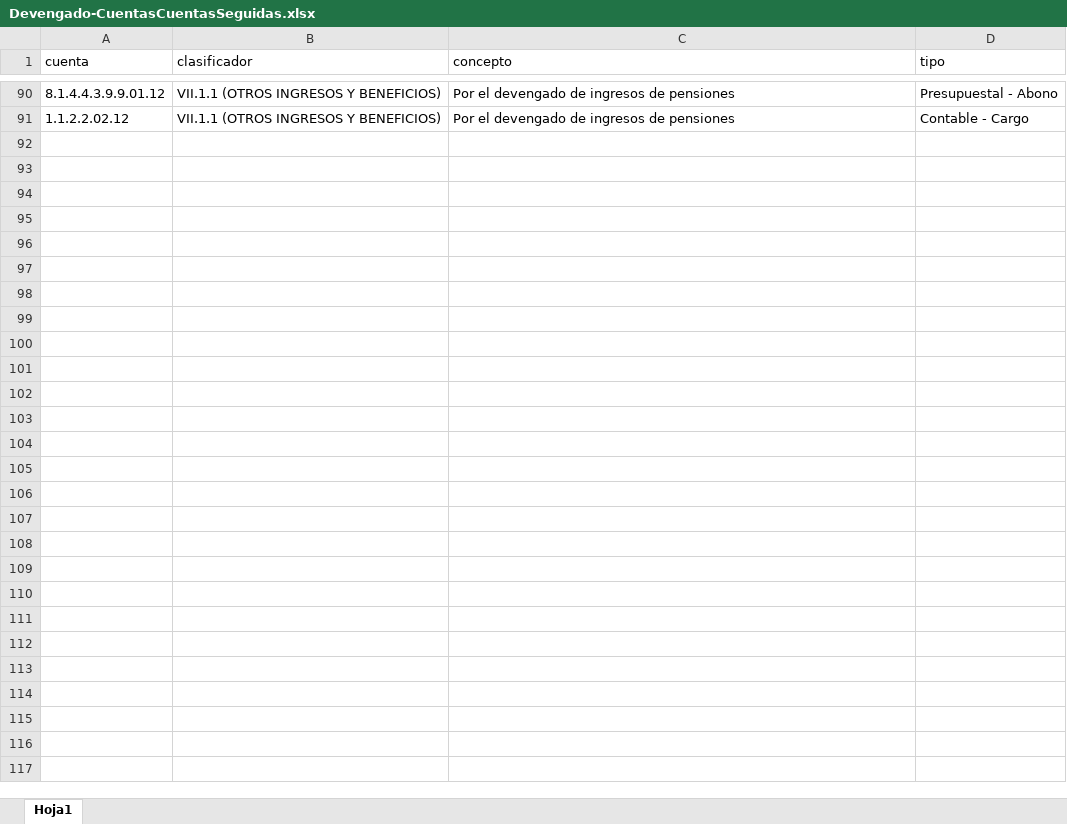
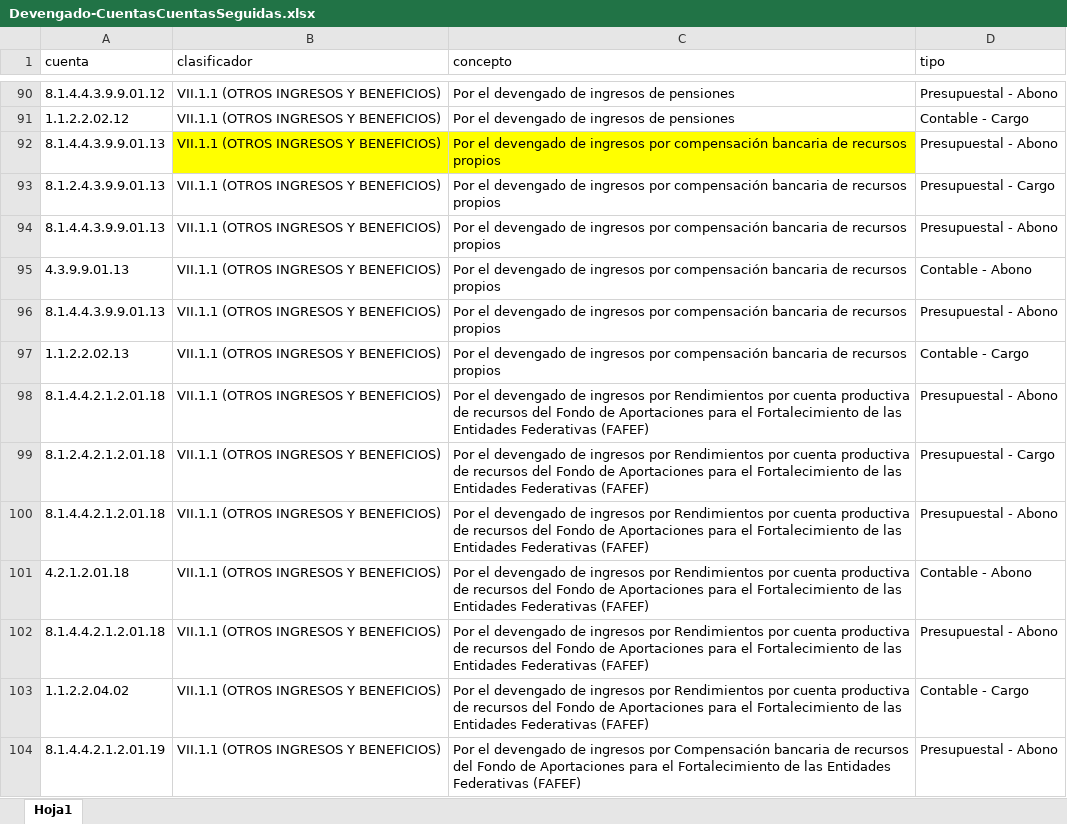
Before and after one commit to Gobierno-Electronico/SAC-IPE, an Excel workbook: public/CuentasCuentas/Devengado-CuentasCuentasSeguidas.xlsx, sheet Hoja1, drawn as a sheet; only a part is shown, gaps mark what is left out; values as stored, in another font and other column widths than the file's, no borders; the diff covers the shown part only; the diff names each change by its address in the sheet, - before the commit and + after, or states it on an @@ line.

```diff
--- a/public/CuentasCuentas/Devengado-CuentasCuentasSeguidas.xlsx (sheet Hoja1)
+++ b/public/CuentasCuentas/Devengado-CuentasCuentasSeguidas.xlsx (sheet Hoja1)
+row 92: 8.1.4.4.3.9.9.01.13 | VII.1.1 (OTROS INGRESOS Y BENEFICIOS) | Por el devengado de ingresos por compensación bancaria de recursos propios | Presupuestal - Abono
+row 93: 8.1.2.4.3.9.9.01.13 | VII.1.1 (OTROS INGRESOS Y BENEFICIOS) | Por el devengado de ingresos por compensación bancaria de recursos propios | Presupuestal - Cargo
+row 94: 8.1.4.4.3.9.9.01.13 | VII.1.1 (OTROS INGRESOS Y BENEFICIOS) | Por el devengado de ingresos por compensación bancaria de recursos propios | Presupuestal - Abono
+row 95: 4.3.9.9.01.13 | VII.1.1 (OTROS INGRESOS Y BENEFICIOS) | Por el devengado de ingresos por compensación bancaria de recursos propios | Contable - Abono
+row 96: 8.1.4.4.3.9.9.01.13 | VII.1.1 (OTROS INGRESOS Y BENEFICIOS) | Por el devengado de ingresos por compensación bancaria de recursos propios | Presupuestal - Abono
+row 97: 1.1.2.2.02.13 | VII.1.1 (OTROS INGRESOS Y BENEFICIOS) | Por el devengado de ingresos por compensación bancaria de recursos propios | Contable - Cargo
+row 98: 8.1.4.4.2.1.2.01.18 | VII.1.1 (OTROS INGRESOS Y BENEFICIOS) | Por el devengado de ingresos por Rendimientos por cuenta productiva de recursos del Fondo de Aportaciones para el Fortalecimiento de las Entidades Federativas (FAFEF) | Presupuestal - Abono
+row 99: 8.1.2.4.2.1.2.01.18 | VII.1.1 (OTROS INGRESOS Y BENEFICIOS) | Por el devengado de ingresos por Rendimientos por cuenta productiva de recursos del Fondo de Aportaciones para el Fortalecimiento de las Entidades Federativas (FAFEF) | Presupuestal - Cargo
+row 100: 8.1.4.4.2.1.2.01.18 | VII.1.1 (OTROS INGRESOS Y BENEFICIOS) | Por el devengado de ingresos por Rendimientos por cuenta productiva de recursos del Fondo de Aportaciones para el Fortalecimiento de las Entidades Federativas (FAFEF) | Presupuestal - Abono
+row 101: 4.2.1.2.01.18 | VII.1.1 (OTROS INGRESOS Y BENEFICIOS) | Por el devengado de ingresos por Rendimientos por cuenta productiva de recursos del Fondo de Aportaciones para el Fortalecimiento de las Entidades Federativas (FAFEF) | Contable - Abono
+row 102: 8.1.4.4.2.1.2.01.18 | VII.1.1 (OTROS INGRESOS Y BENEFICIOS) | Por el devengado de ingresos por Rendimientos por cuenta productiva de recursos del Fondo de Aportaciones para el Fortalecimiento de las Entidades Federativas (FAFEF) | Presupuestal - Abono
+row 103: 1.1.2.2.04.02 | VII.1.1 (OTROS INGRESOS Y BENEFICIOS) | Por el devengado de ingresos por Rendimientos por cuenta productiva de recursos del Fondo de Aportaciones para el Fortalecimiento de las Entidades Federativas (FAFEF) | Contable - Cargo
+row 104: 8.1.4.4.2.1.2.01.19 | VII.1.1 (OTROS INGRESOS Y BENEFICIOS) | Por el devengado de ingresos por Compensación bancaria de recursos del Fondo de Aportaciones para el Fortalecimiento de las Entidades Federativas (FAFEF) | Presupuestal - Abono
```
Also changed, not shown: 13 added rows elsewhere in this sheet, public/CuentasCuentas/Rec-CuentasCuentasSeguidas.xlsx, public/CuentasCuentas/Rec-CuentasCuentasSeguidas2.xlsx, 5 other files.
